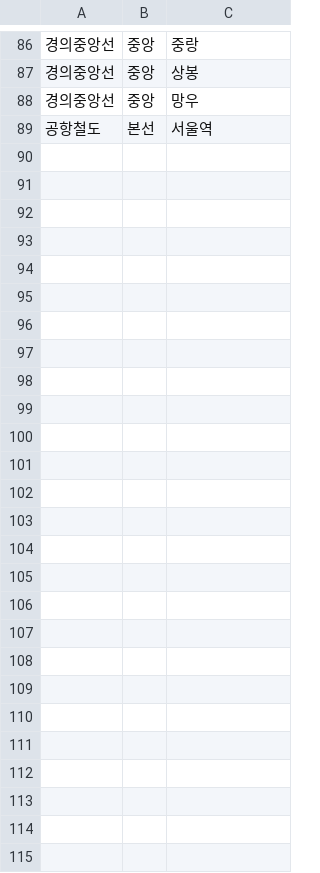
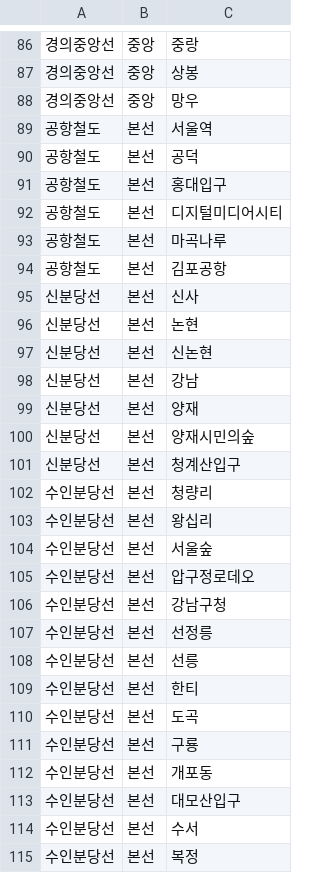
Before and after one commit to CoderGogh/MeetUp, a CSV file: src/main/resources/subway/extra_lines.csv, drawn as a sheet; only a part is shown, gaps mark what is left out; the diff names each change by its address in the sheet, - before the commit and + after, or states it on an @@ line.

Commit message:
feat: 1~8호선 밖 노선 역 순서 (2)

```diff
--- a/src/main/resources/subway/extra_lines.csv
+++ b/src/main/resources/subway/extra_lines.csv
+row 90: 공항철도 | 본선 | 공덕
+row 91: 공항철도 | 본선 | 홍대입구
+row 92: 공항철도 | 본선 | 디지털미디어시티
+row 93: 공항철도 | 본선 | 마곡나루
+row 94: 공항철도 | 본선 | 김포공항
+row 95: 신분당선 | 본선 | 신사
+row 96: 신분당선 | 본선 | 논현
+row 97: 신분당선 | 본선 | 신논현
+row 98: 신분당선 | 본선 | 강남
+row 99: 신분당선 | 본선 | 양재
+row 100: 신분당선 | 본선 | 양재시민의숲
+row 101: 신분당선 | 본선 | 청계산입구
+row 102: 수인분당선 | 본선 | 청량리
+row 103: 수인분당선 | 본선 | 왕십리
+row 104: 수인분당선 | 본선 | 서울숲
+row 105: 수인분당선 | 본선 | 압구정로데오
+row 106: 수인분당선 | 본선 | 강남구청
+row 107: 수인분당선 | 본선 | 선정릉
+row 108: 수인분당선 | 본선 | 선릉
+row 109: 수인분당선 | 본선 | 한티
+row 110: 수인분당선 | 본선 | 도곡
+row 111: 수인분당선 | 본선 | 구룡
+row 112: 수인분당선 | 본선 | 개포동
+row 113: 수인분당선 | 본선 | 대모산입구
+row 114: 수인분당선 | 본선 | 수서
+row 115: 수인분당선 | 본선 | 복정
```
